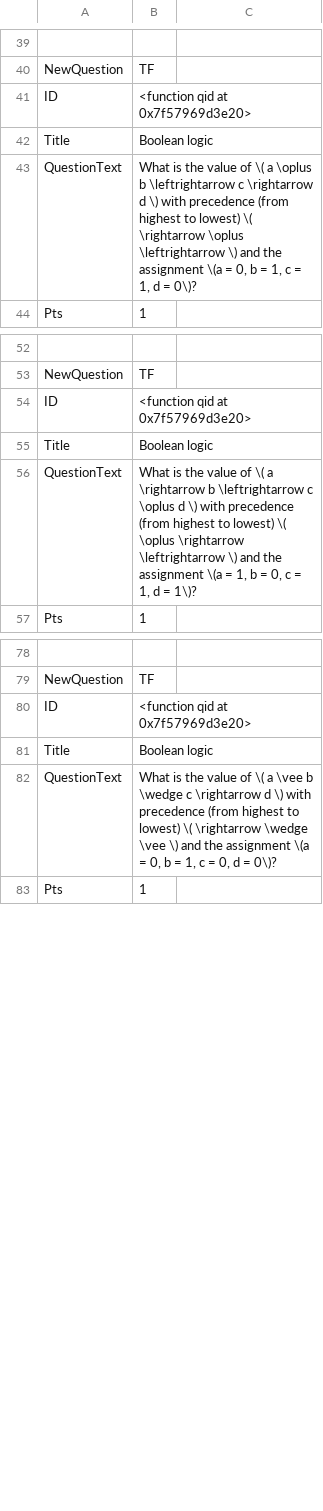
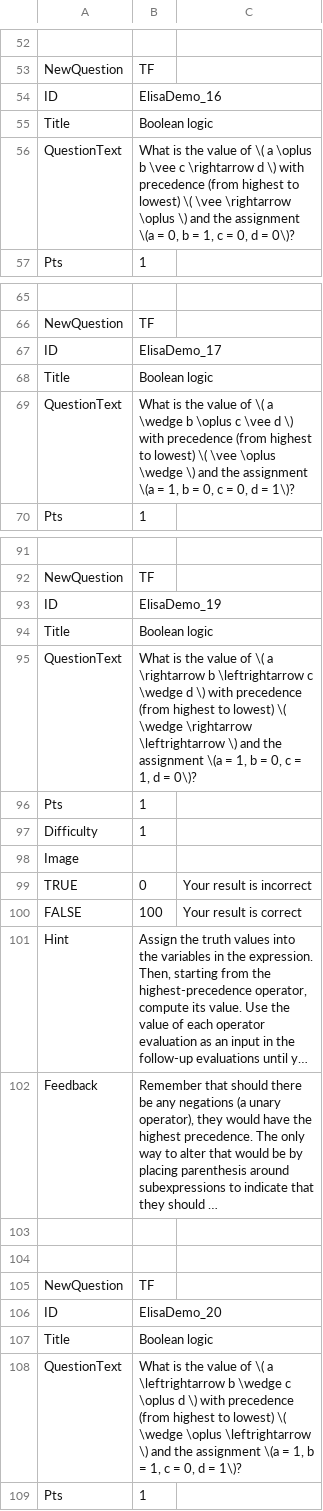
Before and after one commit to SCS-Technology-and-Innovation/Quiz, a CSV file: question2.csv, drawn as a sheet; only a part is shown, gaps mark what is left out; long unchanged cells end in …; addresses are those after the commit; the diff covers the shown part only; the diff names each change by its address in the sheet, - before the commit and + after, or states it on an @@ line.

Commit message:
The good old string 1 not evaluating to true mistake

```diff
--- a/question2.csv
+++ b/question2.csv
-B54: <function qid at 0x7f57969d3e20>
+B54: ElisaDemo_16
-B56: …\oplus b \leftrightarrow c \rightarrow d \) with precedence (from highest to lowest) \( \rightarrow \oplus \leftrightarrow \) and the assignment \(a = 0, b = 1, c = 1, d =…
+B56: …\oplus b \vee c \rightarrow d \) with precedence (from highest to lowest) \( \vee \rightarrow \oplus \) and the assignment \(a = 0, b = 1, c = 0, d =…
-B67: <function qid at 0x7f57969d3e20>
+B67: ElisaDemo_17
-B69: …\( a \rightarrow b \leftrightarrow c \oplus d \) with precedence (from highest to lowest) \( \oplus \rightarrow \leftrightarrow \) and the assignment \(a = 1, b = 0, c = 1, d =…
+B69: …\( a \wedge b \oplus c \vee d \) with precedence (from highest to lowest) \( \vee \oplus \wedge \) and the assignment \(a = 1, b = 0, c = 0, d =…
-B93: <function qid at 0x7f57969d3e20>
+B93: ElisaDemo_19
+row 95: QuestionText | What is the value of \( a \rightarrow b \leftrightarrow c \wedge d \) with precedence (from highest to lowest) \( \wedge \rightarrow \leftrightarrow \) and the assignment \(a = 1, b = 0, c = 1, d = 0\)?
@@ row 109 moved to row 96: Pts @@
@@ row 110 moved to row 97: Difficulty @@
@@ row 111 moved to row 98: Image @@
+row 99: TRUE | 0 | Your result is incorrect
+row 100: FALSE | 100 | Your result is correct
@@ row 114 moved to row 101: Hint @@
@@ row 115 moved to row 102: Feedback @@
+row 103: (empty)
+row 104: (empty)
@@ row 118 moved to row 105: NewQuestion @@
+row 106: ID | ElisaDemo_20
@@ row 120 moved to row 107: Title @@
-B108: …\( a \vee b \wedge c \rightarrow d \) with precedence (from highest to lowest) \( \rightarrow \wedge \vee \) and the assignment \(a = 0, b = 1, c = 0, d = 0\)?
+B108: …\( a \leftrightarrow b \wedge c \oplus d \) with precedence (from highest to lowest) \( \wedge \oplus \leftrightarrow \) and the assignment \(a = 1, b = 1, c = 0, d = 1\)?
```
Also changed, not shown: 6 added rows, 12 removed rows, 7 moved rows and 10 edited cells elsewhere in this file, 1 other file.
